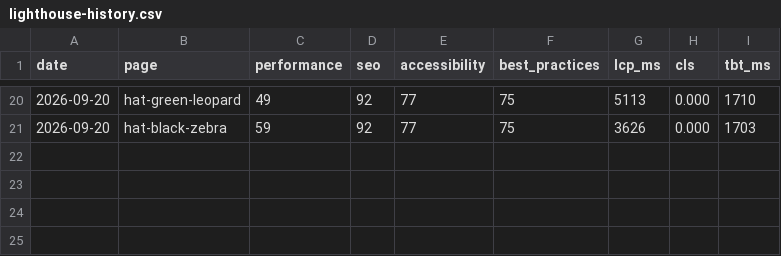
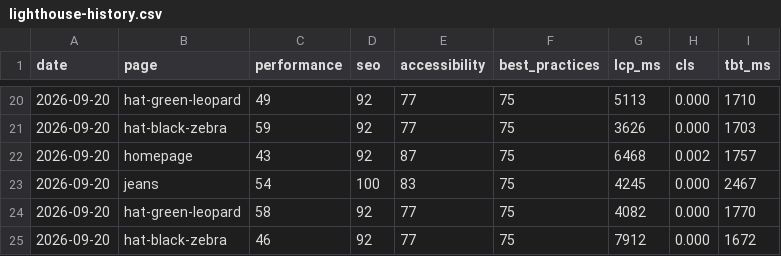
Before and after one commit to asos-koyeshassan/Rabiun-QA, a CSV file: data/lighthouse-history.csv, drawn as a sheet; only a part is shown, gaps mark what is left out.

```diff
--- a/data/lighthouse-history.csv
+++ b/data/lighthouse-history.csv
@@ -21 +21,5 @@ date,page,performance,seo,accessibility,best_practices,lcp_ms,cls,tbt_ms
 2026-09-20,hat-black-zebra,59,92,77,75,3626,0.000,1703
+2026-09-20,homepage,43,92,87,75,6468,0.002,1757
+2026-09-20,jeans,54,100,83,75,4245,0.000,2467
+2026-09-20,hat-green-leopard,58,92,77,75,4082,0.000,1770
+2026-09-20,hat-black-zebra,46,92,77,75,7912,0.000,1672
```
Also changed, not shown: 1 other file.
